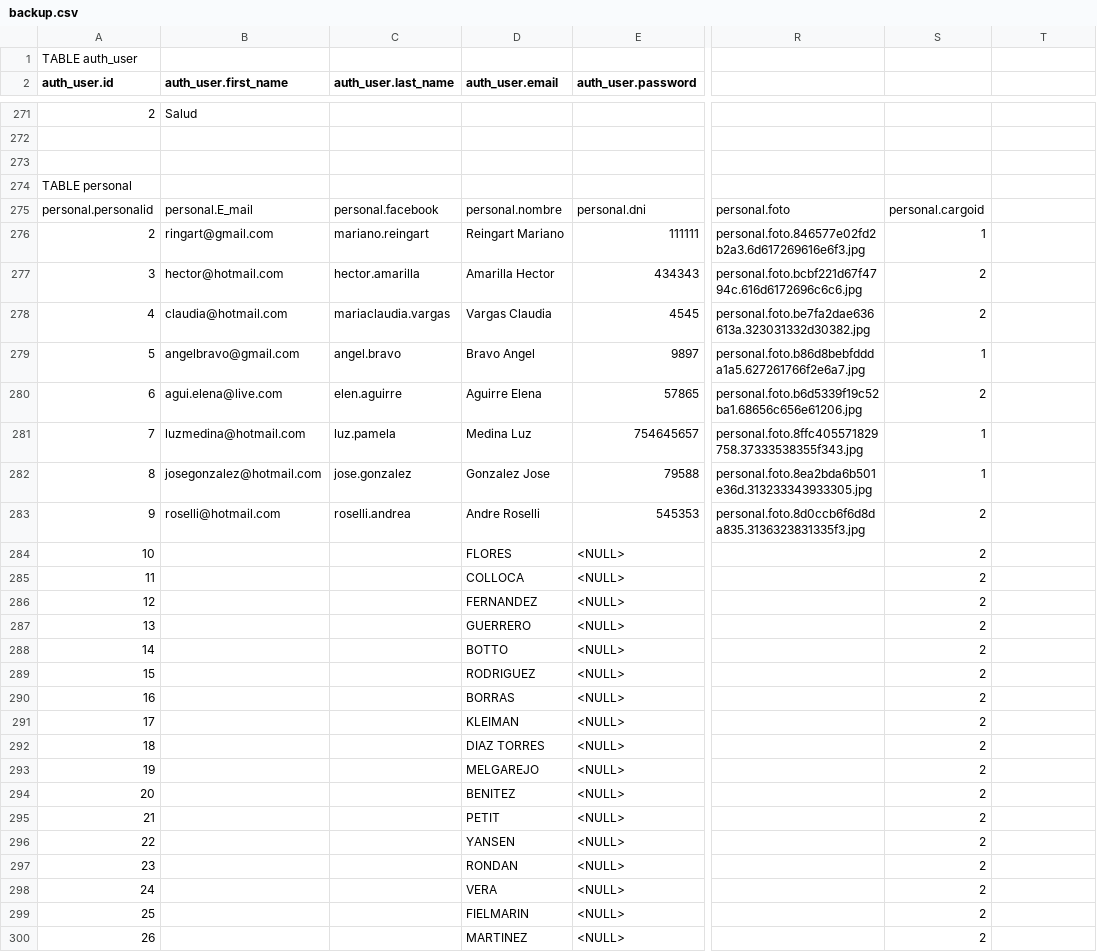
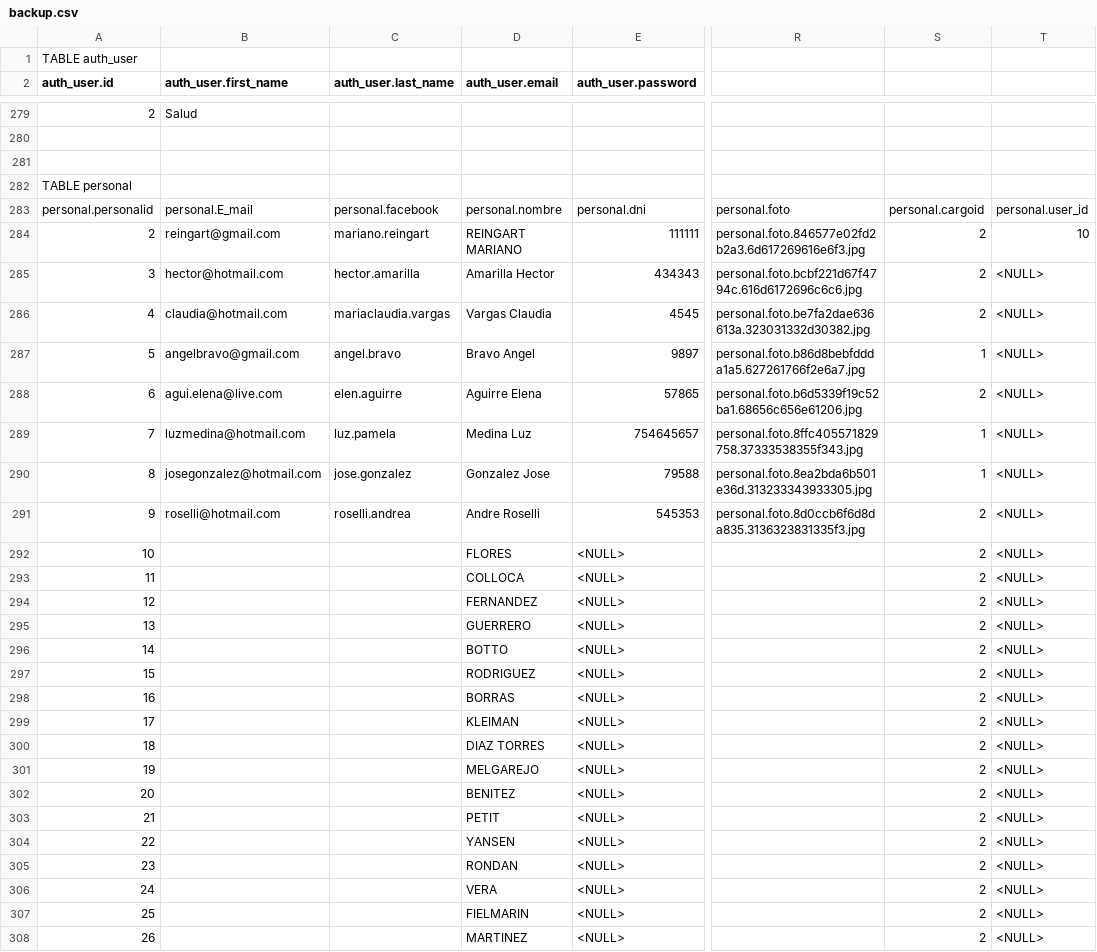
Before and after one commit to reingart/pascal-sistemas, a CSV file: private/backup.csv, drawn as a sheet; only a part is shown, gaps mark what is left out; addresses are those after the commit; the diff covers the shown part only; the diff names each change by its address in the sheet, - before the commit and + after, or states it on an @@ line.

```diff
--- a/private/backup.csv
+++ b/private/backup.csv
-T283: (empty)
+T283: personal.user_id
-B284 (auth_user.first_name): ringart@gmail.com
+B284 (auth_user.first_name): reingart@gmail.com
-D284 (auth_user.email): Reingart Mariano
+D284 (auth_user.email): REINGART MARIANO
-S284: 1
+S284: 2
-T284: (empty)
+T284: 10
-T285:T308: (empty)
+T285:T308: <NULL>
```
Also changed, not shown: 17 added rows and 49 edited cells elsewhere in this file, 3 other files.
